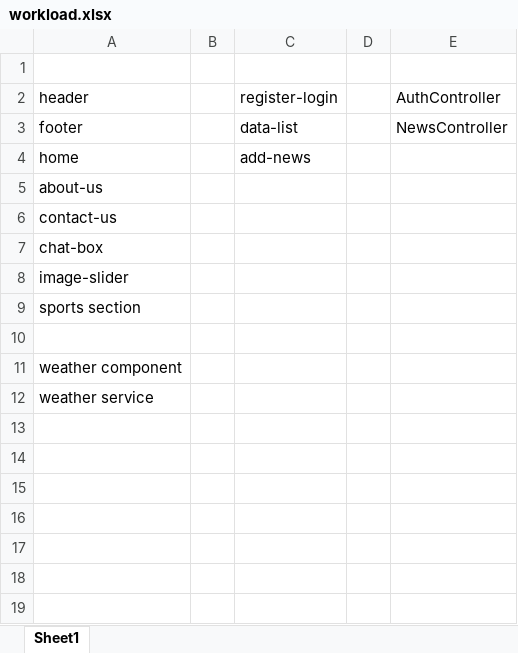
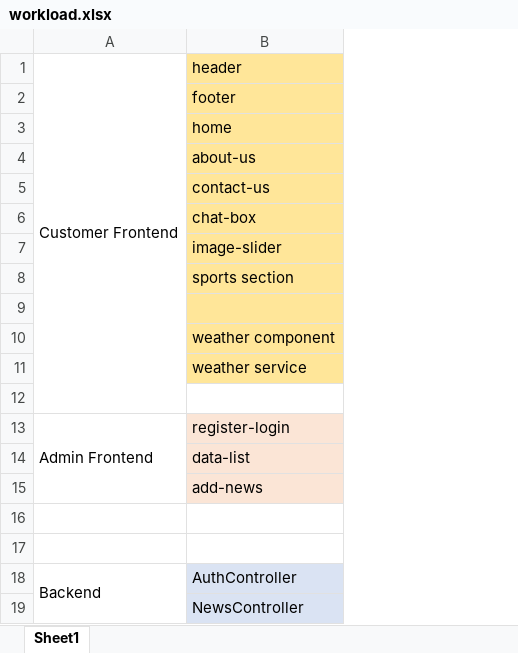
Before and after one commit to yzhong0502/Group04, an Excel workbook: workload.xlsx, sheet Sheet1, drawn as a sheet; values as stored, in another font and other column widths than the file's, no borders; removed rows and columns are numbered as before the commit, all else as after; the diff names each change by its address in the sheet, - before the commit and + after, or states it on an @@ line.

Commit message:
workload updated

```diff
--- a/workload.xlsx (sheet Sheet1)
+++ b/workload.xlsx (sheet Sheet1)
+column A, row 1: Customer Frontend
-column B, empty
-column C, rows 2-4: register-login | data-list | add-news
-column D, empty
-column E, rows 2-3: AuthController | NewsController
-row 1: (empty)
-B1:B11 fill: none
+B1:B11 fill: #FFE699
+row 12: (empty)
+row 13: Admin Frontend | register-login
+row 14:  | data-list
+row 15:  | add-news
+row 16: (empty)
+row 17: (empty)
+row 18: Backend | AuthController
+row 19:  | NewsController
```
